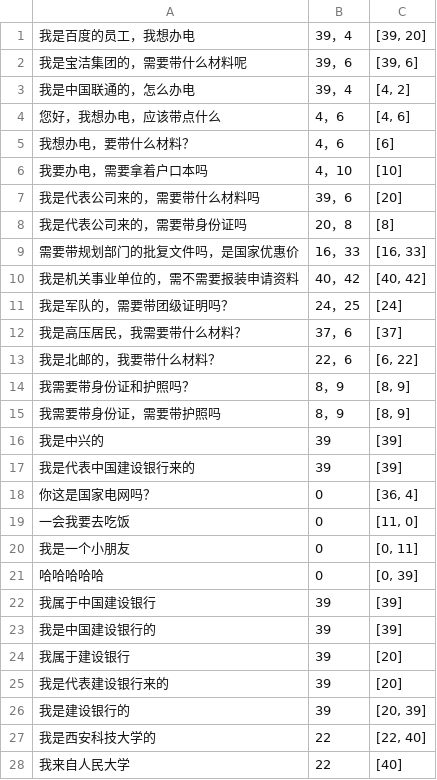
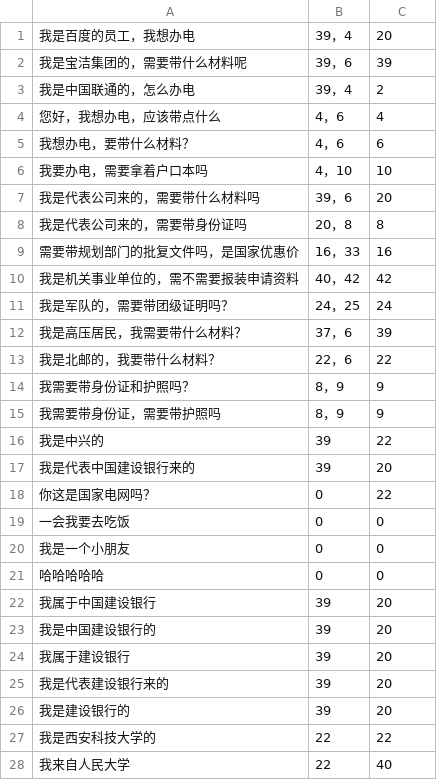
Before and after one commit to luffywalf/BandianDialog, a CSV file: NLU/resources/test_data/test_result.csv, drawn as a sheet; only a part is shown; the diff covers the shown part only.

```diff
--- a/NLU/resources/test_data/test_result.csv
+++ b/NLU/resources/test_data/test_result.csv
@@ -1,28 +1,28 @@
-我是百度的员工，我想办电	39，4	[39, 20]
-我是宝洁集团的，需要带什么材料呢	39，6	[39, 6]
-我是中国联通的，怎么办电	39，4	[4, 2]
-您好，我想办电，应该带点什么	4，6	[4, 6]
-我想办电，要带什么材料？	4，6	[6]
-我要办电，需要拿着户口本吗	4，10	[10]
-我是代表公司来的，需要带什么材料吗	39，6	[20]
-我是代表公司来的，需要带身份证吗	20，8	[8]
-需要带规划部门的批复文件吗，是国家优惠价	16，33	[16, 33]
-我是机关事业单位的，需不需要报装申请资料	40，42	[40, 42]
-我是军队的，需要带团级证明吗？	24，25	[24]
-我是高压居民，我需要带什么材料？	37，6	[37]
-我是北邮的，我要带什么材料？	22，6	[6, 22]
-我需要带身份证和护照吗？	8，9	[8, 9]
-我需要带身份证，需要带护照吗	8，9	[8, 9]
-我是中兴的	39	[39]
-我是代表中国建设银行来的	39	[39]
-你这是国家电网吗？	0	[36, 4]
-一会我要去吃饭	0	[11, 0]
-我是一个小朋友	0	[0, 11]
-哈哈哈哈哈	0	[0, 39]
-我属于中国建设银行	39	[39]
-我是中国建设银行的	39	[39]
-我属于建设银行	39	[20]
-我是代表建设银行来的	39	[20]
-我是建设银行的	39	[20, 39]
-我是西安科技大学的	22	[22, 40]
-我来自人民大学	22	[40]
+我是百度的员工，我想办电	39，4	20
+我是宝洁集团的，需要带什么材料呢	39，6	39
+我是中国联通的，怎么办电	39，4	2
+您好，我想办电，应该带点什么	4，6	4
+我想办电，要带什么材料？	4，6	6
+我要办电，需要拿着户口本吗	4，10	10
+我是代表公司来的，需要带什么材料吗	39，6	20
+我是代表公司来的，需要带身份证吗	20，8	8
+需要带规划部门的批复文件吗，是国家优惠价	16，33	16
+我是机关事业单位的，需不需要报装申请资料	40，42	42
+我是军队的，需要带团级证明吗？	24，25	24
+我是高压居民，我需要带什么材料？	37，6	39
+我是北邮的，我要带什么材料？	22，6	22
+我需要带身份证和护照吗？	8，9	9
+我需要带身份证，需要带护照吗	8，9	9
+我是中兴的	39	22
+我是代表中国建设银行来的	39	20
+你这是国家电网吗？	0	22
+一会我要去吃饭	0	0
+我是一个小朋友	0	0
+哈哈哈哈哈	0	0
+我属于中国建设银行	39	20
+我是中国建设银行的	39	20
+我属于建设银行	39	20
+我是代表建设银行来的	39	20
+我是建设银行的	39	20
+我是西安科技大学的	22	22
+我来自人民大学	22	40
```
Also changed, not shown: 34 edited cells elsewhere in this file, 11 other files.
